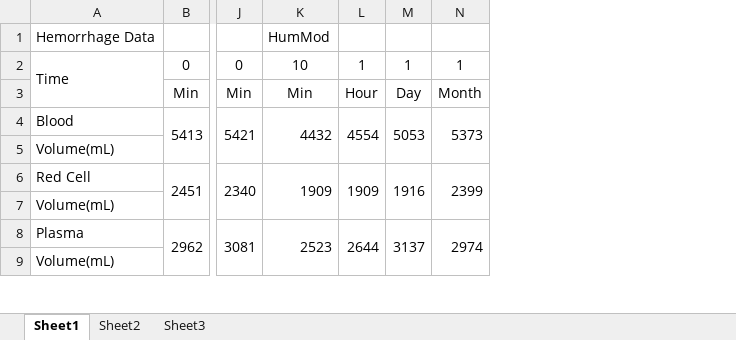
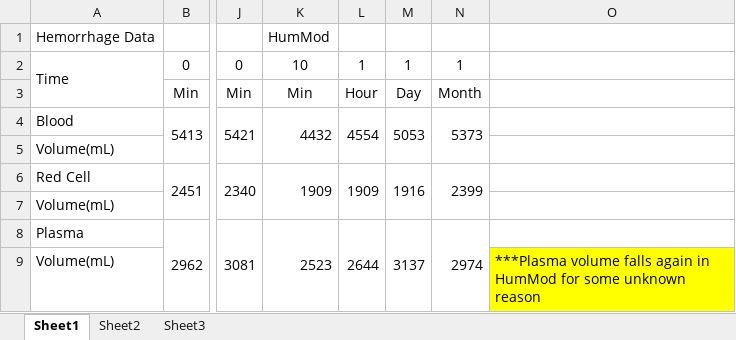
Before and after one commit to HumMod/labs, an Excel workbook: 01_hemorrhage/01_hemorrhage_data.xlsx, sheet Sheet1, drawn as a sheet; only a part is shown, gaps mark what is left out; values as stored, in another font and other column widths than the file's, no borders; the diff names each change by its address in the sheet, - before the commit and + after, or states it on an @@ line.

Commit message:
Adding change/ Sharing a file over data inconsistancies

```diff
--- a/01_hemorrhage/01_hemorrhage_data.xlsx (sheet Sheet1)
+++ b/01_hemorrhage/01_hemorrhage_data.xlsx (sheet Sheet1)
+column O, row 9: ***Plasma volume falls again in HumMod for some unknown reason
```
Also changed, not shown: 02_av_fistula/02_av_fistula_data.xlsx, 1 other file.
